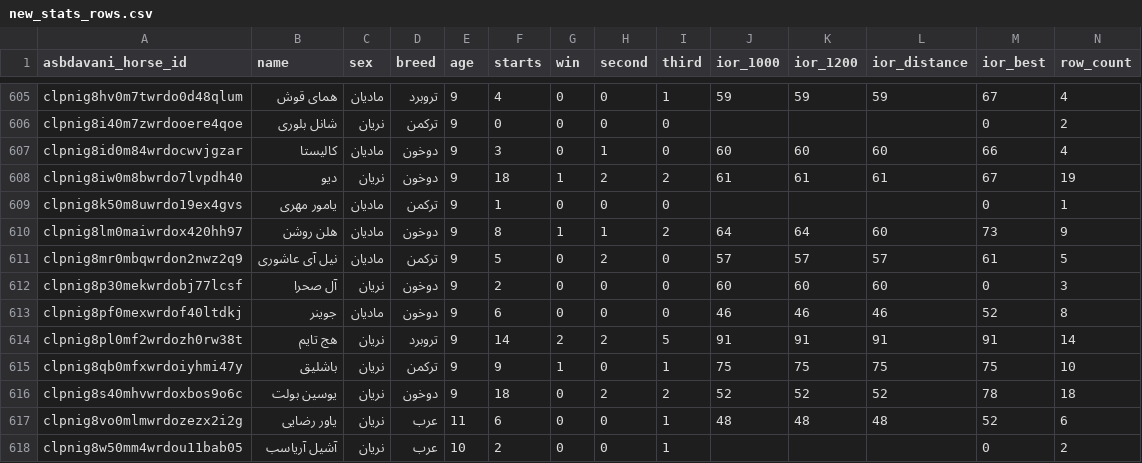
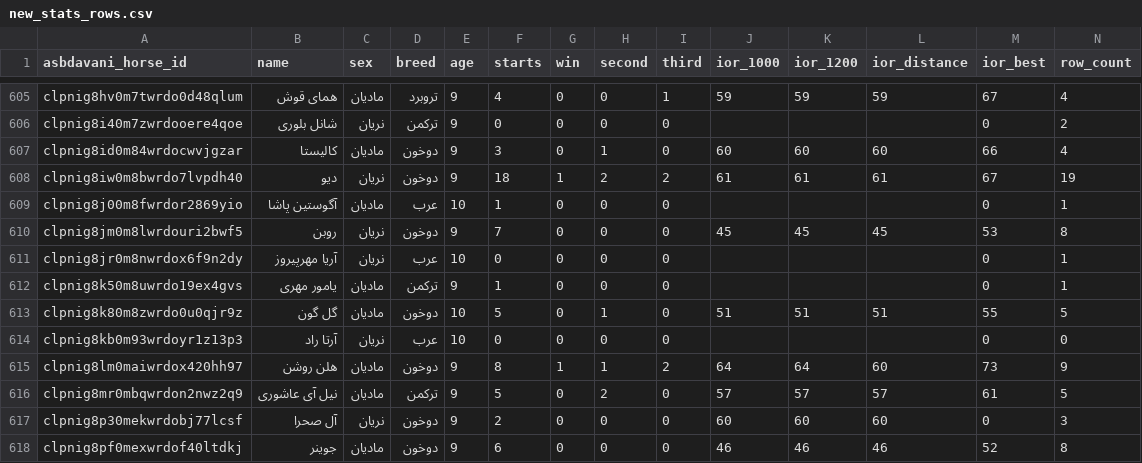
Before and after one commit to RogerAirs11/basalt-data-vault, a CSV file: scrape-2026-11-25/out/new_stats_rows.csv, drawn as a sheet; only a part is shown, gaps mark what is left out; the shorter side is filled out with more unchanged rows.

Commit message:
parsed new_stats_rows.csv (707 pages)

```diff
--- a/scrape-2026-11-25/out/new_stats_rows.csv
+++ b/scrape-2026-11-25/out/new_stats_rows.csv
@@ -608,3 +608,8 @@ clpnig8id0m84wrdocwvjgzar,کالیستا,مادیان,دوخون,9,3,0,1,0,60,60
 clpnig8iw0m8bwrdo7lvpdh40,دیو,نریان,دوخون,9,18,1,2,2,61,61,61,67,19
+clpnig8j00m8fwrdor2869yio,آگوستین پاشا,مادیان,عرب,10,1,0,0,0,,,,0,1
+clpnig8jm0m8lwrdouri2bwf5,روبن,نریان,دوخون,9,7,0,0,0,45,45,45,53,8
+clpnig8jr0m8nwrdox6f9n2dy,آریا مهرپیروز,نریان,عرب,10,0,0,0,0,,,,0,1
 clpnig8k50m8uwrdo19ex4gvs,یامور مهری,مادیان,ترکمن,9,1,0,0,0,,,,0,1
+clpnig8k80m8zwrdo0u0qjr9z,گل گون,مادیان,دوخون,10,5,0,1,0,51,51,51,55,5
+clpnig8kb0m93wrdoyr1z13p3,آرتا راد,نریان,عرب,10,0,0,0,0,,,,0,0
 clpnig8lm0maiwrdox420hh97,هلن روشن,مادیان,دوخون,9,8,1,1,2,64,64,60,73,9
```
